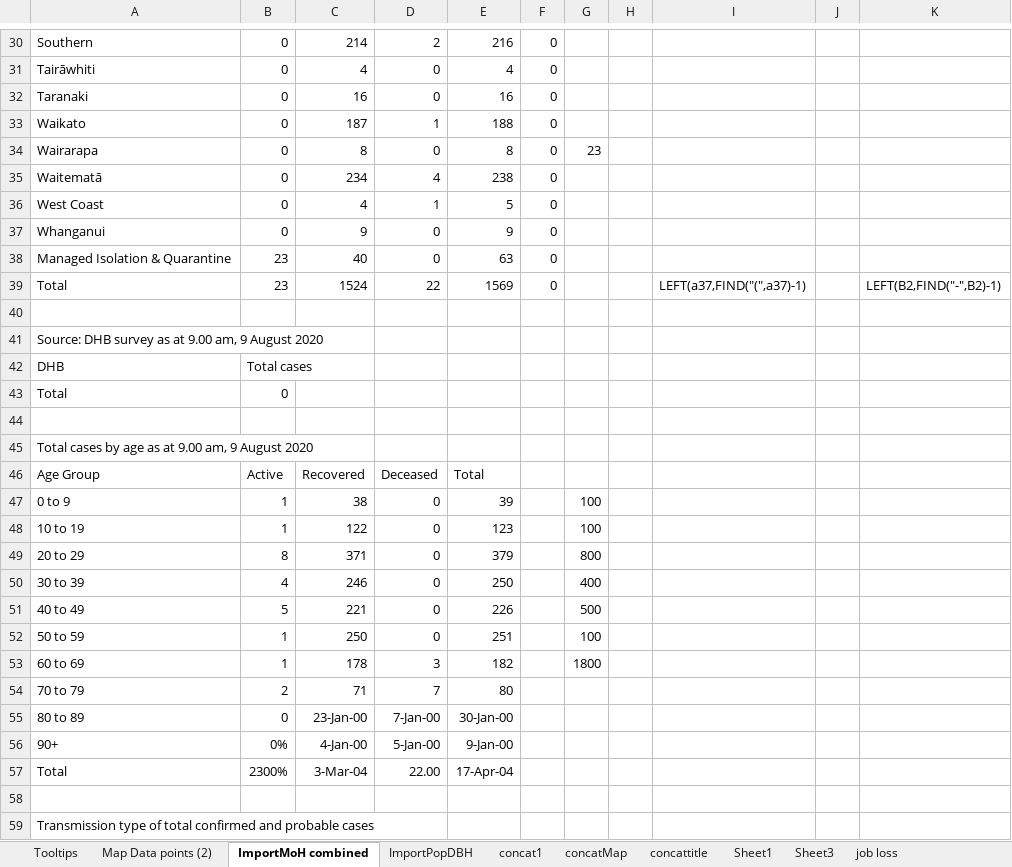
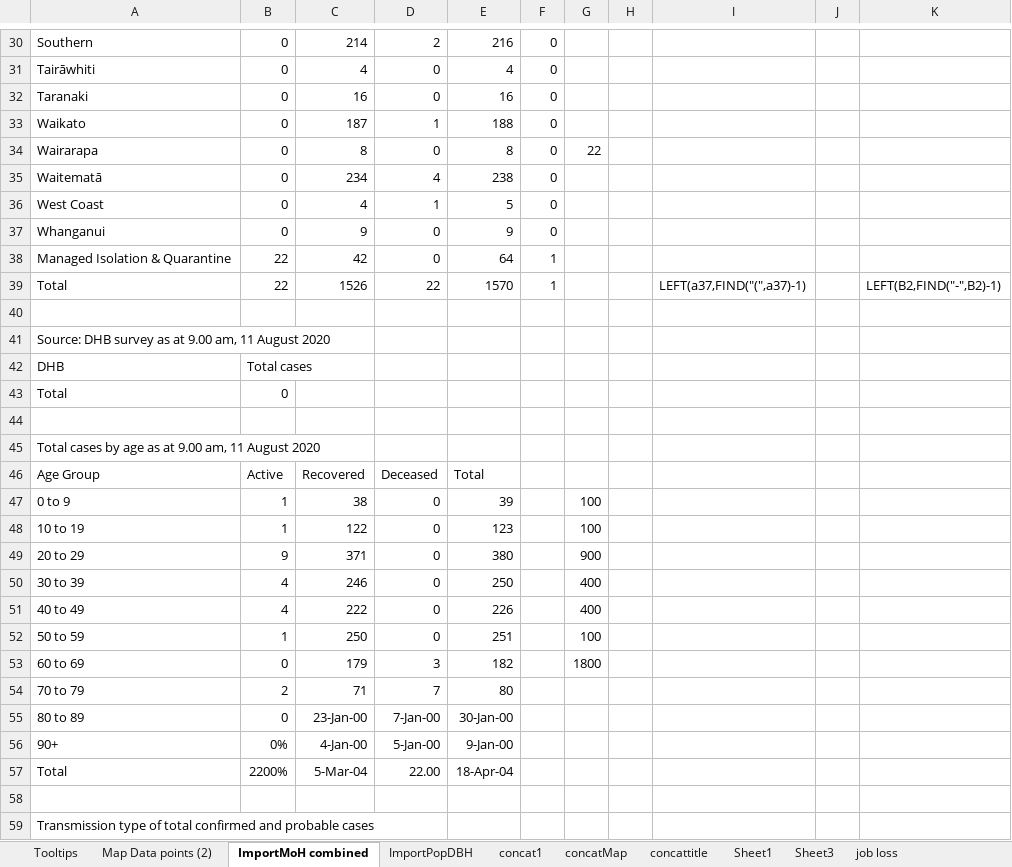
Before and after one commit to drakemax/TestGraphPage, an Excel workbook: NZMoH20200503.xlsx, sheet ImportMoH combined, drawn as a sheet; only a part is shown, gaps mark what is left out; values as stored, in another font and other column widths than the file's, no borders; the diff covers the shown part only; the diff names each change by its address in the sheet, - before the commit and + after, or states it on an @@ line.

```diff
--- a/NZMoH20200503.xlsx (sheet ImportMoH combined)
+++ b/NZMoH20200503.xlsx (sheet ImportMoH combined)
-G34: 23
+G34: 22
-B38:B39: 23
+B38:B39: 22
-C38: 40
+C38: 42
-E38: 63
+E38: 64
-F38:F39: 0
+F38:F39: 1
-C39: 1524
+C39: 1526
-E39: 1569
+E39: 1570
-A41: …9.00 am, 9 August 2020
+A41: …9.00 am, 11 August 2020
-A45: …9.00 am, 9 August 2020
+A45: …9.00 am, 11 August 2020
-B49: 8
+B49: 9
-E49: 379
+E49: 380
-G49: 800
+G49: 900
-B51: 5
+B51: 4
-C51: 221
+C51: 222
-G51: 500
+G51: 400
-B53: 1
+B53: 0
-C53: 178
+C53: 179
-B57: 2300%
+B57: 2200%
-C57: 3-Mar-04
+C57: 5-Mar-04
-E57: 17-Apr-04
+E57: 18-Apr-04
```
Also changed, not shown: 3 added rows, 1 removed row and 19 edited cells elsewhere in this sheet, sheet Map Data points (2), sheet Tooltips, 1 other file.
